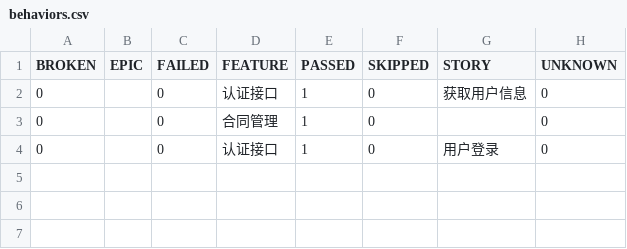
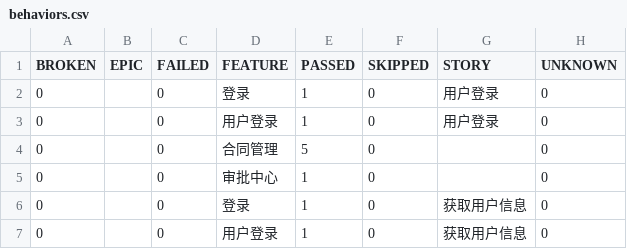
Before and after one commit to li-mo12/me.github.io, a CSV file: report/data/behaviors.csv, drawn as a sheet.

```diff
--- a/report/data/behaviors.csv
+++ b/report/data/behaviors.csv
@@ -1,4 +1,7 @@
 "BROKEN","EPIC","FAILED","FEATURE","PASSED","SKIPPED","STORY","UNKNOWN"
-"0","","0","认证接口","1","0","获取用户信息","0"
-"0","","0","合同管理","1","0","","0"
-"0","","0","认证接口","1","0","用户登录","0"
+"0","","0","登录","1","0","用户登录","0"
+"0","","0","用户登录","1","0","用户登录","0"
+"0","","0","合同管理","5","0","","0"
+"0","","0","审批中心","1","0","","0"
+"0","","0","登录","1","0","获取用户信息","0"
+"0","","0","用户登录","1","0","获取用户信息","0"
```
Also changed, not shown: report/data/suites.csv, 48 other files.
